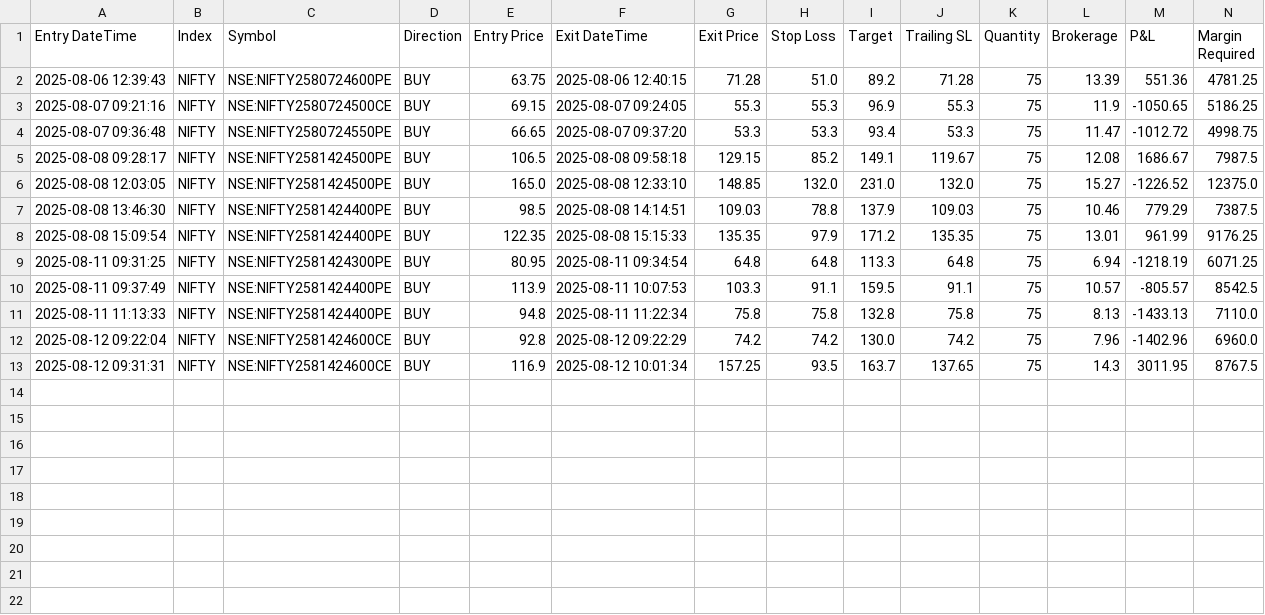
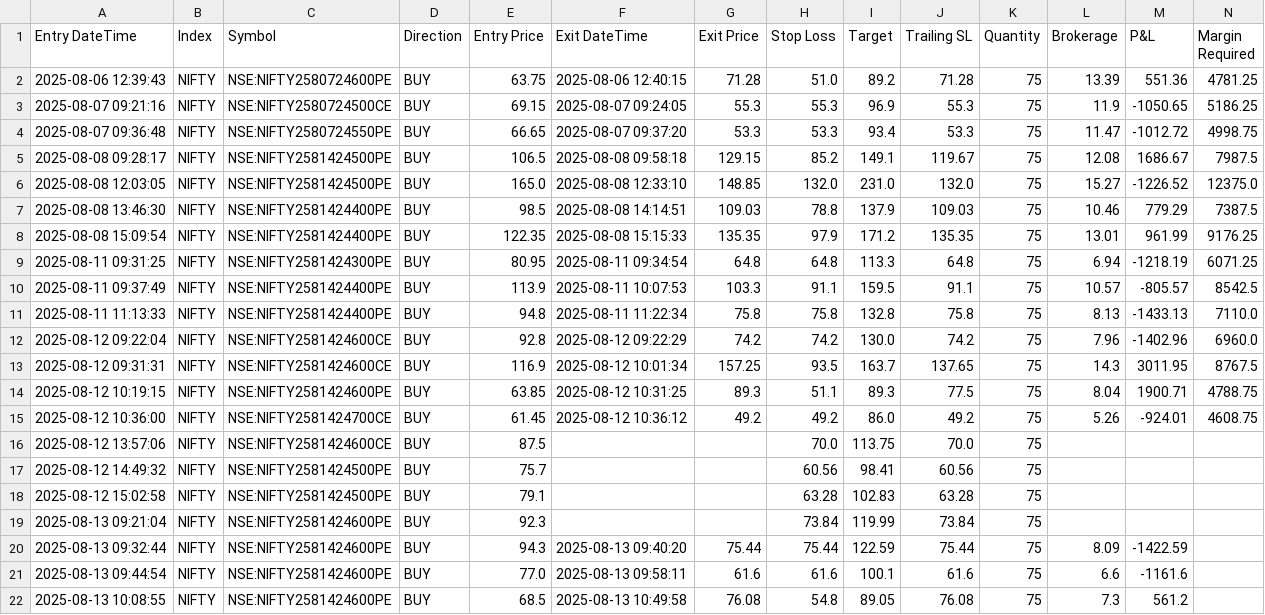
Before and after one commit to mayank9642/OI-strategy-websocket-integration, a CSV file: logs/trade_history.csv, drawn as a sheet; only a part is shown; rows hold the shown columns only; the diff names each change by its address in the sheet, - before the commit and + after, or states it on an @@ line.

Commit message:
Stable: GTT order management, mutual exclusivity, trailing SL fix, breakout monitoring error fix

```diff
--- a/logs/trade_history.csv
+++ b/logs/trade_history.csv
+row 14: 2025-08-12 10:19:15 | NIFTY | NSE:NIFTY2581424600PE | BUY | 63.85 | 2025-08-12 10:31:25 | 89.3 | 51.1 | 89.3 | 77.5 | 75 | 8.04 | 1900.71 | 4788.75
+row 15: 2025-08-12 10:36:00 | NIFTY | NSE:NIFTY2581424700CE | BUY | 61.45 | 2025-08-12 10:36:12 | 49.2 | 49.2 | 86.0 | 49.2 | 75 | 5.26 | -924.01 | 4608.75
+row 16: 2025-08-12 13:57:06 | NIFTY | NSE:NIFTY2581424600CE | BUY | 87.5 |  |  | 70.0 | 113.75 | 70.0 | 75
+row 17: 2025-08-12 14:49:32 | NIFTY | NSE:NIFTY2581424500PE | BUY | 75.7 |  |  | 60.56 | 98.41 | 60.56 | 75
+row 18: 2025-08-12 15:02:58 | NIFTY | NSE:NIFTY2581424500PE | BUY | 79.1 |  |  | 63.28 | 102.83 | 63.28 | 75
+row 19: 2025-08-13 09:21:04 | NIFTY | NSE:NIFTY2581424600PE | BUY | 92.3 |  |  | 73.84 | 119.99 | 73.84 | 75
+row 20: 2025-08-13 09:32:44 | NIFTY | NSE:NIFTY2581424600PE | BUY | 94.3 | 2025-08-13 09:40:20 | 75.44 | 75.44 | 122.59 | 75.44 | 75 | 8.09 | -1422.59
+row 21: 2025-08-13 09:44:54 | NIFTY | NSE:NIFTY2581424600PE | BUY | 77.0 | 2025-08-13 09:58:11 | 61.6 | 61.6 | 100.1 | 61.6 | 75 | 6.6 | -1161.6
+row 22: 2025-08-13 10:08:55 | NIFTY | NSE:NIFTY2581424600PE | BUY | 68.5 | 2025-08-13 10:49:58 | 76.08 | 54.8 | 89.05 | 76.08 | 75 | 7.3 | 561.2
```
Also changed, not shown: 9 other files.
